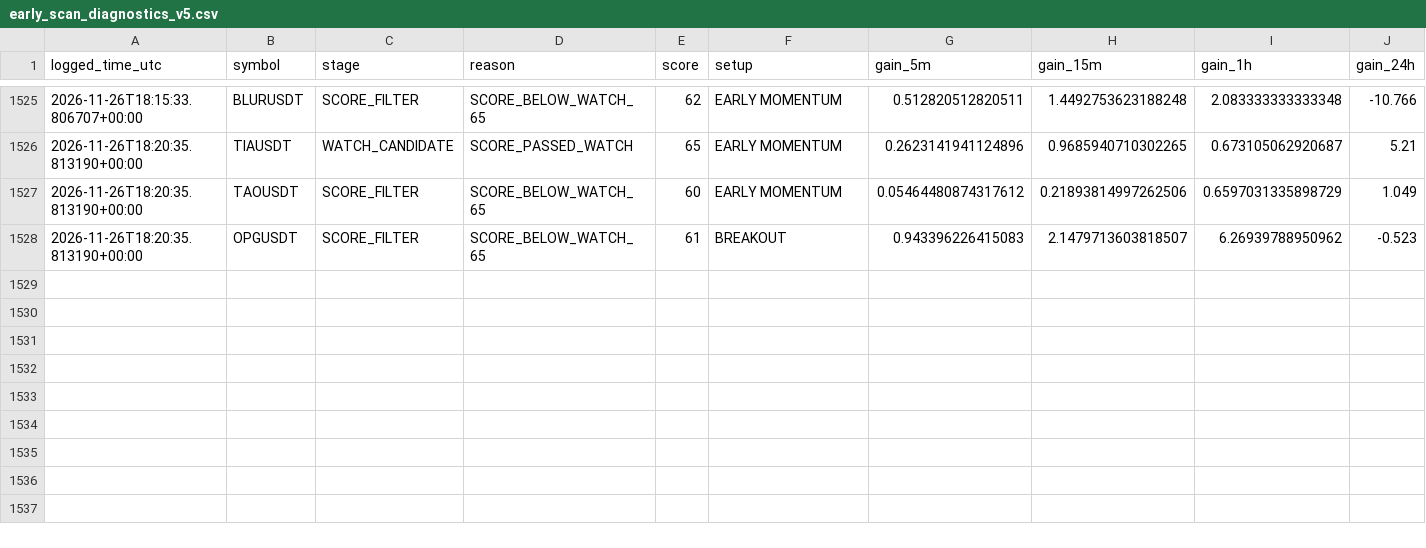
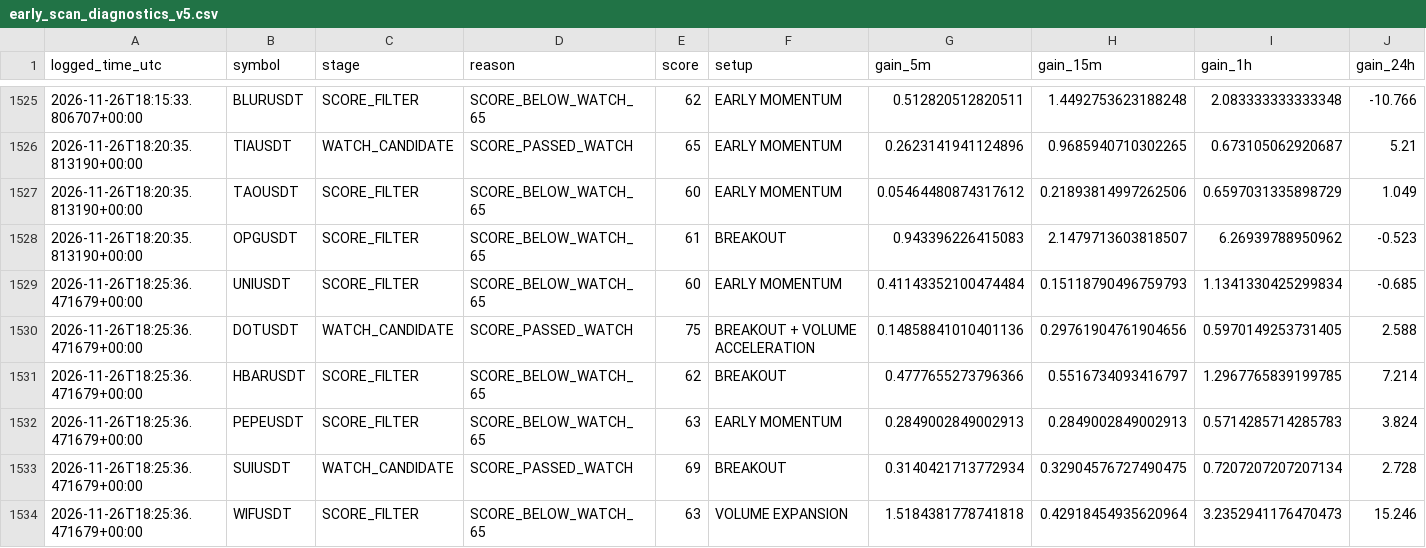
Before and after one commit to solom20232007/V5, a CSV file: early_scan_diagnostics_v5.csv, drawn as a sheet; only a part is shown, gaps mark what is left out; rows hold the shown columns only; the diff names each change by its address in the sheet, - before the commit and + after, or states it on an @@ line.

```diff
--- a/early_scan_diagnostics_v5.csv
+++ b/early_scan_diagnostics_v5.csv
+row 1529: 2026-11-26T18:25:36.471679+00:00 | UNIUSDT | SCORE_FILTER | SCORE_BELOW_WATCH_65 | 60 | EARLY MOMENTUM | 0.41143352100474484 | 0.15118790496759793 | 1.1341330425299834 | -0.685
+row 1530: 2026-11-26T18:25:36.471679+00:00 | DOTUSDT | WATCH_CANDIDATE | SCORE_PASSED_WATCH | 75 | BREAKOUT + VOLUME ACCELERATION | 0.14858841010401136 | 0.29761904761904656 | 0.5970149253731405 | 2.588
+row 1531: 2026-11-26T18:25:36.471679+00:00 | HBARUSDT | SCORE_FILTER | SCORE_BELOW_WATCH_65 | 62 | BREAKOUT | 0.4777655273796366 | 0.5516734093416797 | 1.2967765839199785 | 7.214
+row 1532: 2026-11-26T18:25:36.471679+00:00 | PEPEUSDT | SCORE_FILTER | SCORE_BELOW_WATCH_65 | 63 | EARLY MOMENTUM | 0.2849002849002913 | 0.2849002849002913 | 0.5714285714285783 | 3.824
+row 1533: 2026-11-26T18:25:36.471679+00:00 | SUIUSDT | WATCH_CANDIDATE | SCORE_PASSED_WATCH | 69 | BREAKOUT | 0.3140421713772934 | 0.32904576727490475 | 0.7207207207207134 | 2.728
+row 1534: 2026-11-26T18:25:36.471679+00:00 | WIFUSDT | SCORE_FILTER | SCORE_BELOW_WATCH_65 | 63 | VOLUME EXPANSION | 1.5184381778741818 | 0.42918454935620964 | 3.2352941176470473 | 15.246
```
Also changed, not shown: 1 other file.
